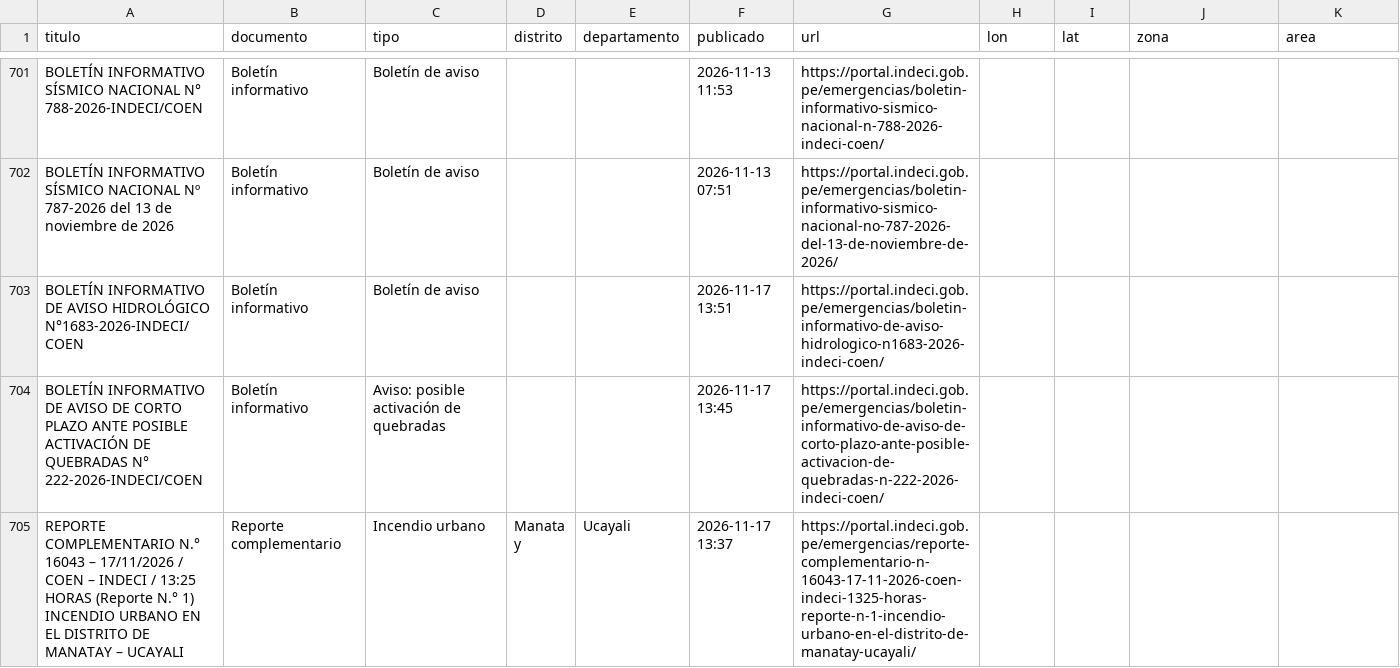
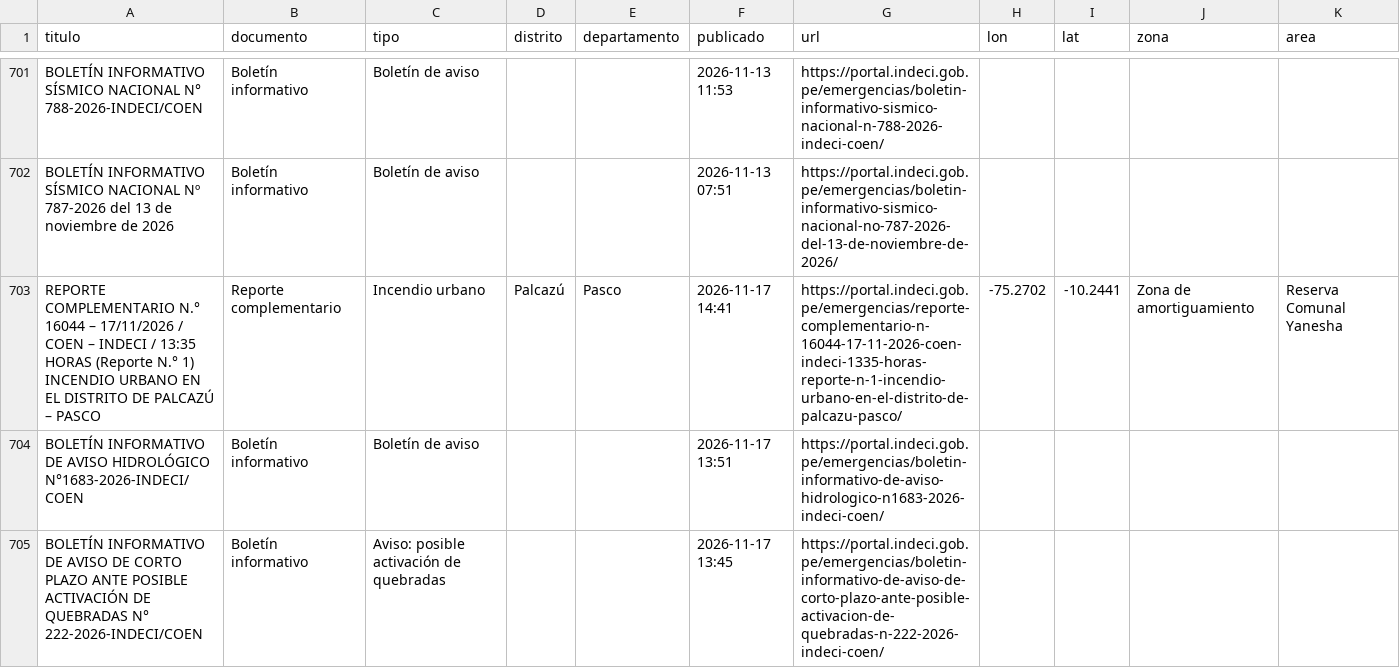
Before and after one commit to bwperez-alt/focos-anp-peru, a CSV file: data/archivo/emergencias_indeci.csv, drawn as a sheet; only a part is shown, gaps mark what is left out; the shorter side is filled out with more unchanged rows; the diff names each change by its address in the sheet, - before the commit and + after, or states it on an @@ line.

```diff
--- a/data/archivo/emergencias_indeci.csv
+++ b/data/archivo/emergencias_indeci.csv
+row 703: REPORTE COMPLEMENTARIO N.° 16044 – 17/11/2026 / COEN – INDECI / 13:35 HORAS (Reporte N.° 1) INCENDIO URBANO EN EL DISTRITO DE PALCAZÚ – PASCO | Reporte complementario | Incendio urbano | Palcazú | Pasco | 2026-11-17 14:41 | https://portal.indeci.gob.pe/emergencias/reporte-complementario-n-16044-17-11-2026-coen-indeci-1335-horas-reporte-n-1-incendio-urbano-en-el-distrito-de-palcazu-pasco/ | -75.2702 | -10.2441 | Zona de amortiguamiento | Reserva Comunal Yanesha
```
